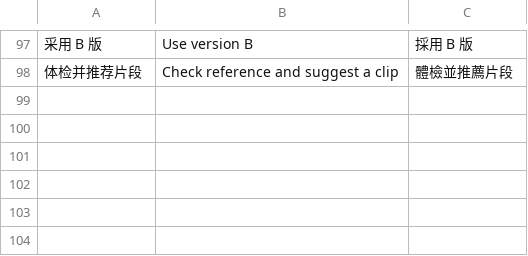
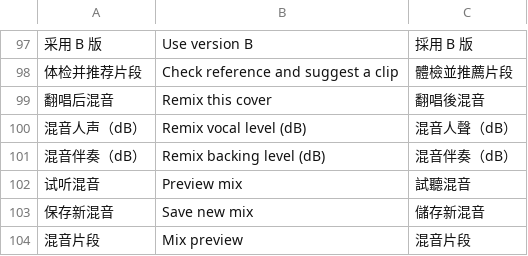
Before and after one commit to 2009Wu/custom-voice-studio, a TSV file: assets/interface/translations.tsv, drawn as a sheet; only a part is shown, gaps mark what is left out.

```diff
--- a/assets/interface/translations.tsv
+++ b/assets/interface/translations.tsv
@@ -98 +98,7 @@
 体检并推荐片段	Check reference and suggest a clip	體檢並推薦片段
+翻唱后混音	Remix this cover	翻唱後混音
+混音人声（dB）	Remix vocal level (dB)	混音人聲（dB）
+混音伴奏（dB）	Remix backing level (dB)	混音伴奏（dB）
+试听混音	Preview mix	試聽混音
+保存新混音	Save new mix	儲存新混音
+混音片段	Mix preview	混音片段
```
Also changed, not shown: 22 other files.
